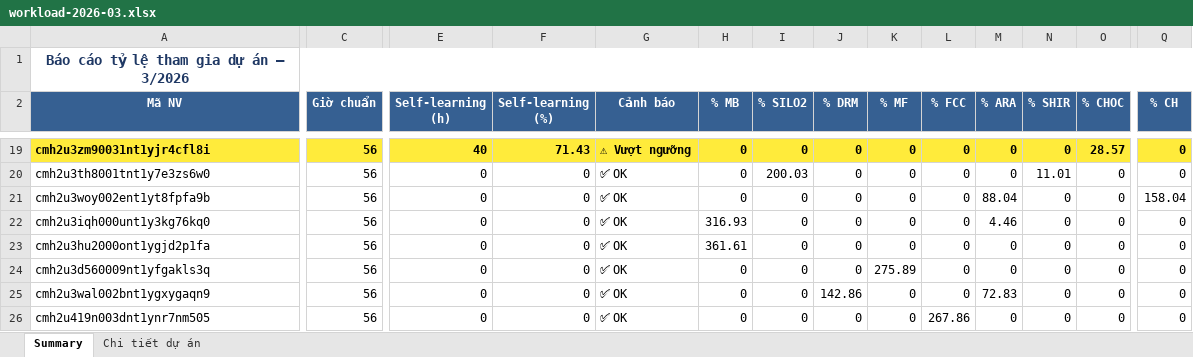
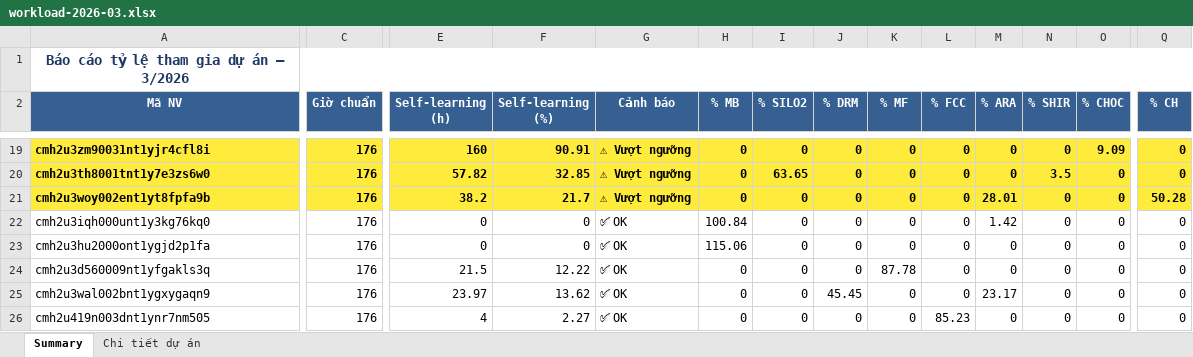
Before and after one commit to dieudq/BE_ACCOUNT, an Excel workbook: tmp_reports/workload-2026-03.xlsx, sheet Summary, drawn as a sheet; only a part is shown, gaps mark what is left out; values as stored, in another font and other column widths than the file's, no borders; the diff covers the shown part only; the diff names each change by its address in the sheet, - before the commit and + after, or states it on an @@ line.

```diff
--- a/tmp_reports/workload-2026-03.xlsx (sheet Summary)
+++ b/tmp_reports/workload-2026-03.xlsx (sheet Summary)
-C19:C26 (Giờ chuẩn): 56
+C19:C26 (Giờ chuẩn): 176
-E19 (Self-learning (h)): 40
+E19 (Self-learning (h)): 160
-F19 (Self-learning (%)): 71.43
+F19 (Self-learning (%)): 90.91
-O19 (% CHOC): 28.57
+O19 (% CHOC): 9.09
@@ A20:Q21 fill: none → #FFEB3B, bold: off → on @@
-E20 (Self-learning (h)): 0
+E20 (Self-learning (h)): 57.82
-F20 (Self-learning (%)): 0
+F20 (Self-learning (%)): 32.85
-G20:G21 (Cảnh báo): ✅ OK
+G20:G21 (Cảnh báo): ⚠ Vượt ngưỡng
-I20 (% SILO2): 200.03
+I20 (% SILO2): 63.65
-N20 (% SHIR): 11.01
+N20 (% SHIR): 3.5
-E21 (Self-learning (h)): 0
+E21 (Self-learning (h)): 38.2
-F21 (Self-learning (%)): 0
+F21 (Self-learning (%)): 21.7
-M21 (% ARA): 88.04
+M21 (% ARA): 28.01
-Q21 (% CH): 158.04
+Q21 (% CH): 50.28
-H22 (% MB): 316.93
+H22 (% MB): 100.84
-M22 (% ARA): 4.46
+M22 (% ARA): 1.42
-H23 (% MB): 361.61
+H23 (% MB): 115.06
-E24 (Self-learning (h)): 0
+E24 (Self-learning (h)): 21.5
-F24 (Self-learning (%)): 0
+F24 (Self-learning (%)): 12.22
-K24 (% MF): 275.89
+K24 (% MF): 87.78
-E25 (Self-learning (h)): 0
+E25 (Self-learning (h)): 23.97
-F25 (Self-learning (%)): 0
+F25 (Self-learning (%)): 13.62
-J25 (% DRM): 142.86
+J25 (% DRM): 45.45
-M25 (% ARA): 72.83
+M25 (% ARA): 23.17
-E26 (Self-learning (h)): 0
+E26 (Self-learning (h)): 4
-F26 (Self-learning (%)): 0
+F26 (Self-learning (%)): 2.27
-L26 (% FCC): 267.86
+L26 (% FCC): 85.23
```
Also changed, not shown: 71 edited cells and cell formats elsewhere in this sheet, sheet Chi tiết dự án, 12 other files.
